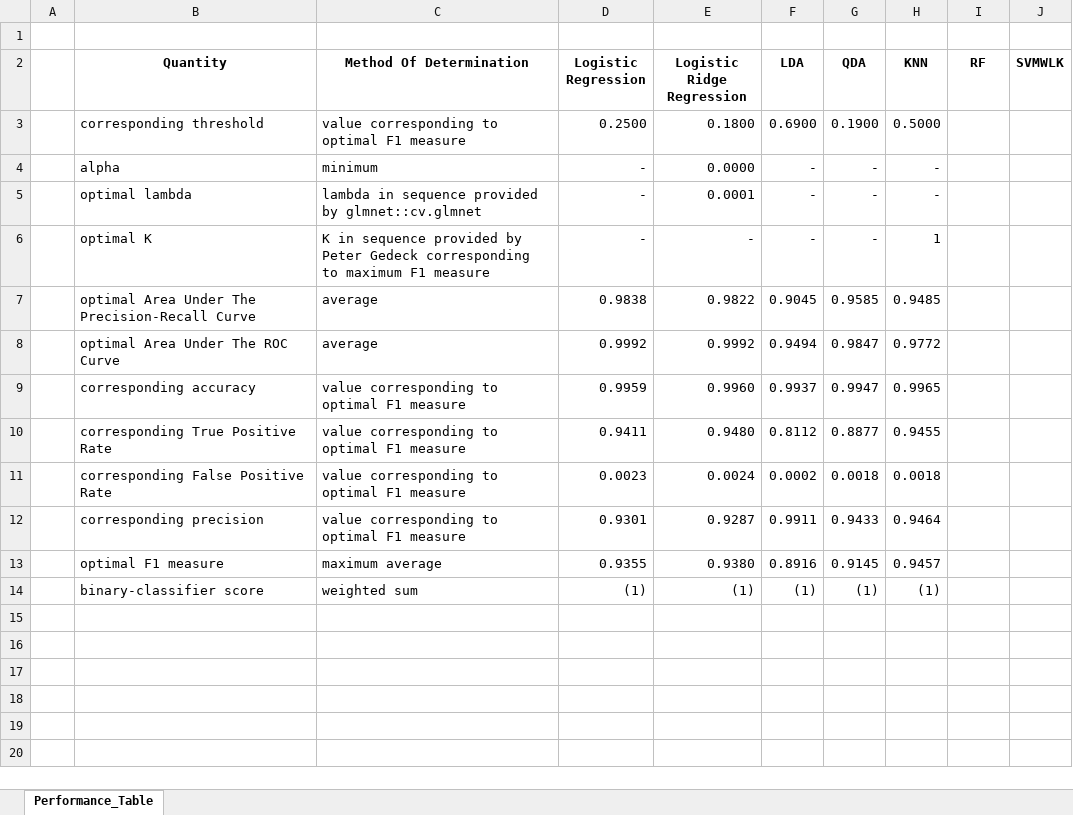
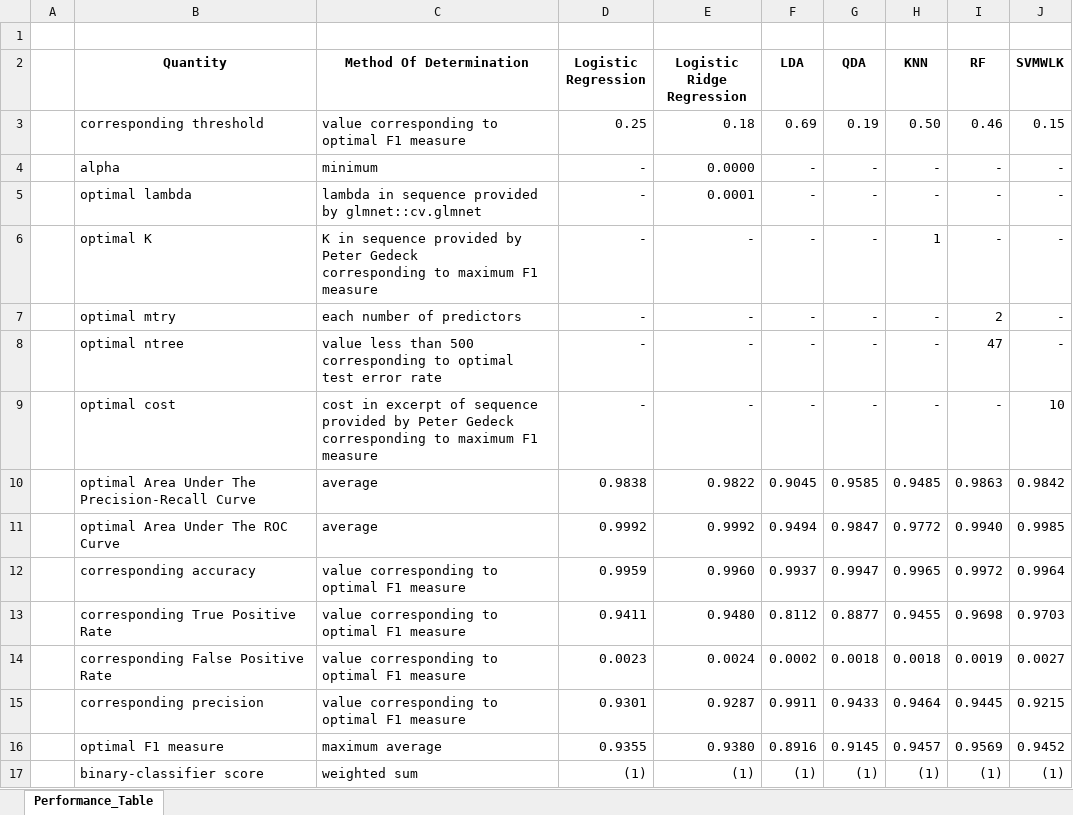
Before and after one commit to tslever/Tom_Levers_Public_Git_Repository, an Excel workbook: UVA/4--Statistical_Learning/Disaster_Relief_Project/Performance_Table.xlsx, sheet Performance_Table, drawn as a sheet; values as stored, in another font and other column widths than the file's, no borders; addresses are those after the commit; ↵ is a line break in a cell; the diff names each change by its address in the sheet, - before the commit and + after, or states it on an @@ line.

Commit message:
Summarized performance of cross-validated Support-Vector Machines with linear kernels

```diff
--- a/UVA/4--Statistical_Learning/Disaster_Relief_Project/Performance_Table.xlsx (sheet Performance_Table)
+++ b/UVA/4--Statistical_Learning/Disaster_Relief_Project/Performance_Table.xlsx (sheet Performance_Table)
-D3 (Logistic Regression): 0.2500
+D3 (Logistic Regression): 0.25
-E3 (Logistic Ridge Regression): 0.1800
+E3 (Logistic Ridge Regression): 0.18
-F3 (LDA): 0.6900
+F3 (LDA): 0.69
-G3 (QDA): 0.1900
+G3 (QDA): 0.19
-H3 (KNN): 0.5000
+H3 (KNN): 0.50
-I3 (RF): (empty)
+I3 (RF): 0.46
-J3 (SVMWLK): (empty)
+J3 (SVMWLK): 0.15
-I4:I6 (RF): (empty)
+I4:I6 (RF): -
-J4:J6 (SVMWLK): (empty)
+J4:J6 (SVMWLK): -
-C6 (Method Of Determination): …F1 measure
+C6 (Method Of Determination): …F1 measure
+row 7:  | optimal mtry | each number of predictors | - | - | - | - | - | 2 | -
+row 8:  | optimal ntree | value less than 500 corresponding to optimal test error rate | - | - | - | - | - | 47 | -
+row 9:  | optimal cost | cost in excerpt of sequence provided by Peter Gedeck ↵ corresponding to maximum F1 measure | - | - | - | - | - | - | 10
-I10 (RF): (empty)
+I10 (RF): 0.9863
-J10 (SVMWLK): (empty)
+J10 (SVMWLK): 0.9842
-I11 (RF): (empty)
+I11 (RF): 0.9940
-J11 (SVMWLK): (empty)
+J11 (SVMWLK): 0.9985
-I12 (RF): (empty)
+I12 (RF): 0.9972
-J12 (SVMWLK): (empty)
+J12 (SVMWLK): 0.9964
-I13 (RF): (empty)
+I13 (RF): 0.9698
-J13 (SVMWLK): (empty)
+J13 (SVMWLK): 0.9703
-I14 (RF): (empty)
+I14 (RF): 0.0019
-J14 (SVMWLK): (empty)
+J14 (SVMWLK): 0.0027
-I15 (RF): (empty)
+I15 (RF): 0.9445
-J15 (SVMWLK): (empty)
+J15 (SVMWLK): 0.9215
-I16 (RF): (empty)
+I16 (RF): 0.9569
-J16 (SVMWLK): (empty)
+J16 (SVMWLK): 0.9452
-I17 (RF): (empty)
+I17 (RF): (1)
-J17 (SVMWLK): (empty)
+J17 (SVMWLK): (1)
```
Also changed, not shown: 2 other files.
